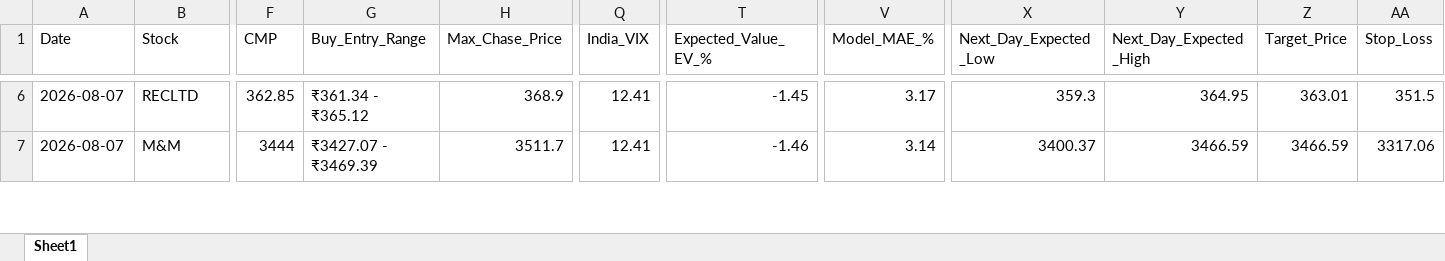
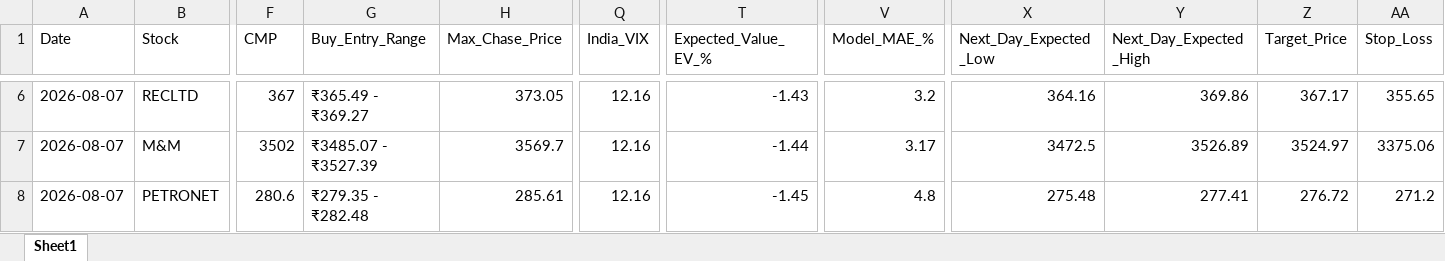
Before and after one commit to chiragkuk24/Final-Stocks, an Excel workbook: Breakout_ML_Quant_Predictions.xlsx, sheet Sheet1, drawn as a sheet; only a part is shown, gaps mark what is left out; values as stored, in another font and other column widths than the file's, no borders; rows hold the shown columns only; the diff covers the shown part only; the diff names each change by its address in the sheet, - before the commit and + after, or states it on an @@ line.

```diff
--- a/Breakout_ML_Quant_Predictions.xlsx (sheet Sheet1)
+++ b/Breakout_ML_Quant_Predictions.xlsx (sheet Sheet1)
-F6 (CMP): 362.85
+F6 (CMP): 367
-G6 (Buy_Entry_Range): ₹361.34 - ₹365.12
+G6 (Buy_Entry_Range): ₹365.49 - ₹369.27
-H6 (Max_Chase_Price): 368.9
+H6 (Max_Chase_Price): 373.05
-Q6:Q7 (India_VIX): 12.41
+Q6:Q7 (India_VIX): 12.16
-T6 (Expected_Value_EV_%): -1.45
+T6 (Expected_Value_EV_%): -1.43
-V6 (Model_MAE_%): 3.17
+V6 (Model_MAE_%): 3.2
-X6 (Next_Day_Expected_Low): 359.3
+X6 (Next_Day_Expected_Low): 364.16
-Y6 (Next_Day_Expected_High): 364.95
+Y6 (Next_Day_Expected_High): 369.86
-Z6 (Target_Price): 363.01
+Z6 (Target_Price): 367.17
-AA6 (Stop_Loss): 351.5
+AA6 (Stop_Loss): 355.65
-F7 (CMP): 3444
+F7 (CMP): 3502
-G7 (Buy_Entry_Range): ₹3427.07 - ₹3469.39
+G7 (Buy_Entry_Range): ₹3485.07 - ₹3527.39
-H7 (Max_Chase_Price): 3511.7
+H7 (Max_Chase_Price): 3569.7
-T7 (Expected_Value_EV_%): -1.46
+T7 (Expected_Value_EV_%): -1.44
-V7 (Model_MAE_%): 3.14
+V7 (Model_MAE_%): 3.17
-X7 (Next_Day_Expected_Low): 3400.37
+X7 (Next_Day_Expected_Low): 3472.5
-Y7 (Next_Day_Expected_High): 3466.59
+Y7 (Next_Day_Expected_High): 3526.89
-Z7 (Target_Price): 3466.59
+Z7 (Target_Price): 3524.97
-AA7 (Stop_Loss): 3317.06
+AA7 (Stop_Loss): 3375.06
+row 8: 2026-08-07 | PETRONET | 280.6 | ₹279.35 - ₹282.48 | 285.61 | 12.16 | -1.45 | 4.8 | 275.48 | 277.41 | 276.72 | 271.2
```
Also changed, not shown: 5 added rows, 6 removed rows and 422 edited cells elsewhere in this sheet, 2 other files.
